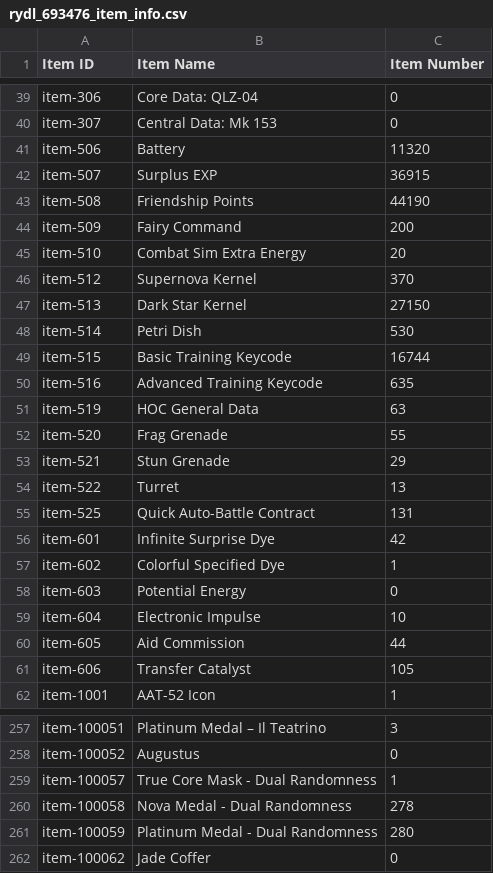
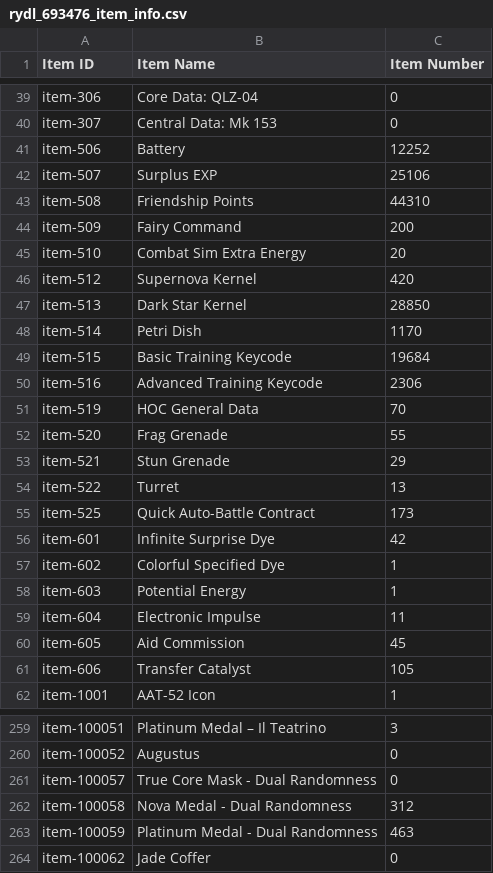
Before and after one commit to tlatsch/GFL-Kram, a CSV file: rydl_693476_item_info.csv, drawn as a sheet; only a part is shown, gaps mark what is left out; the diff covers the shown part only.

```diff
--- a/rydl_693476_item_info.csv
+++ b/rydl_693476_item_info.csv
@@ -40,13 +40,13 @@ item-306,Core Data: QLZ-04,0
 item-307,Central Data: Mk 153,0
-item-506,Battery,11320
-item-507,Surplus EXP,36915
-item-508,Friendship Points,44190
+item-506,Battery,12252
+item-507,Surplus EXP,25106
+item-508,Friendship Points,44310
 item-509,Fairy Command,200
 item-510,Combat Sim Extra Energy,20
-item-512,Supernova Kernel,370
-item-513,Dark Star Kernel,27150
-item-514,Petri Dish,530
-item-515,Basic Training Keycode,16744
-item-516,Advanced Training Keycode,635
-item-519,HOC General Data,63
+item-512,Supernova Kernel,420
+item-513,Dark Star Kernel,28850
+item-514,Petri Dish,1170
+item-515,Basic Training Keycode,19684
+item-516,Advanced Training Keycode,2306
+item-519,HOC General Data,70
 item-520,Frag Grenade,55
@@ -54,8 +54,8 @@ item-521,Stun Grenade,29
 item-522,Turret,13
-item-525,Quick Auto-Battle Contract,131
+item-525,Quick Auto-Battle Contract,173
 item-601,Infinite Surprise Dye,42
 item-602,Colorful Specified Dye,1
-item-603,Potential Energy,0
-item-604,Electronic Impulse,10
-item-605,Aid Commission,44
+item-603,Potential Energy,1
+item-604,Electronic Impulse,11
+item-605,Aid Commission,45
 item-606,Transfer Catalyst,105
@@ -258,5 +260,5 @@ item-100051,Platinum Medal – Il Teatrino,3
 item-100052,Augustus,0
-item-100057,True Core Mask - Dual Randomness,1
-item-100058,Nova Medal - Dual Randomness,278
-item-100059,Platinum Medal - Dual Randomness,280
+item-100057,True Core Mask - Dual Randomness,0
+item-100058,Nova Medal - Dual Randomness,312
+item-100059,Platinum Medal - Dual Randomness,463
 item-100062,Jade Coffer,0
```
Also changed, not shown: 3 added rows, 1 removed row and 39 edited cells elsewhere in this file, rydl_693476_coalition_info.csv, rydl_693476_doll_info.csv, 2 other files.
